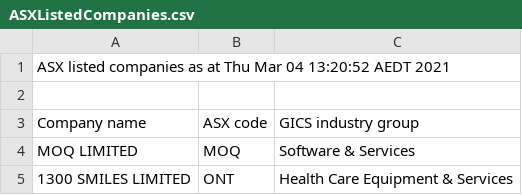
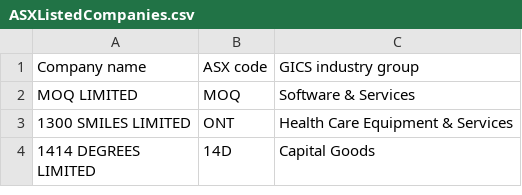
Before and after one commit to RR192007/csvfiles, a CSV file: ASXListedCompanies.csv, drawn as a sheet; only a part is shown; the shorter side is filled out with more unchanged rows.

Commit message:
Update ASXListedCompanies.csv

```diff
--- a/ASXListedCompanies.csv
+++ b/ASXListedCompanies.csv
@@ -1,3 +1 @@
-ASX listed companies as at Thu Mar 04 13:20:52 AEDT 2021,,
-,,
 Company name,ASX code,GICS industry group
```
